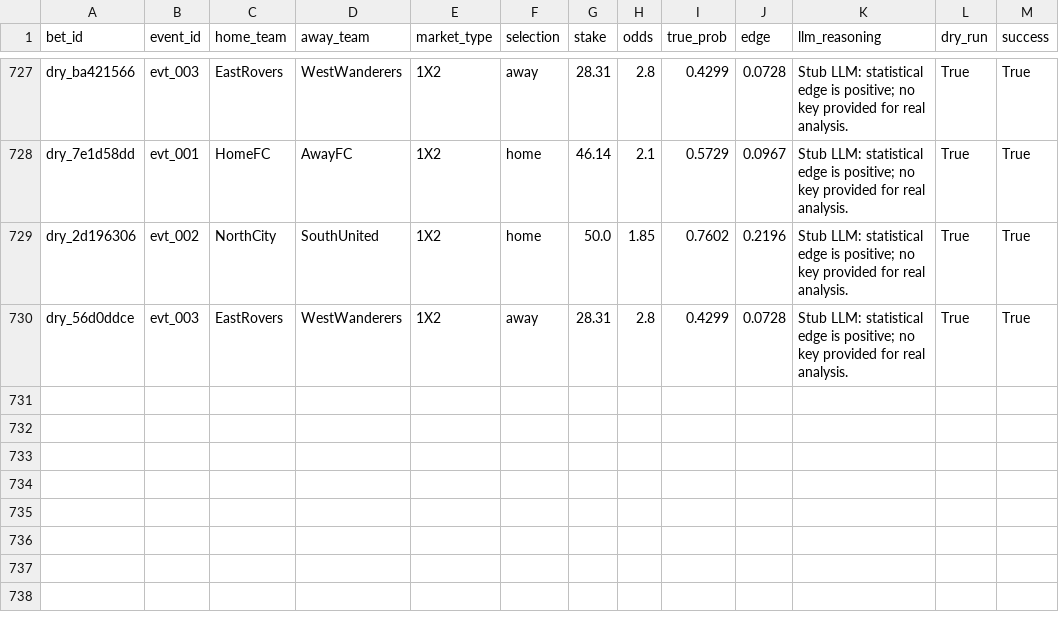
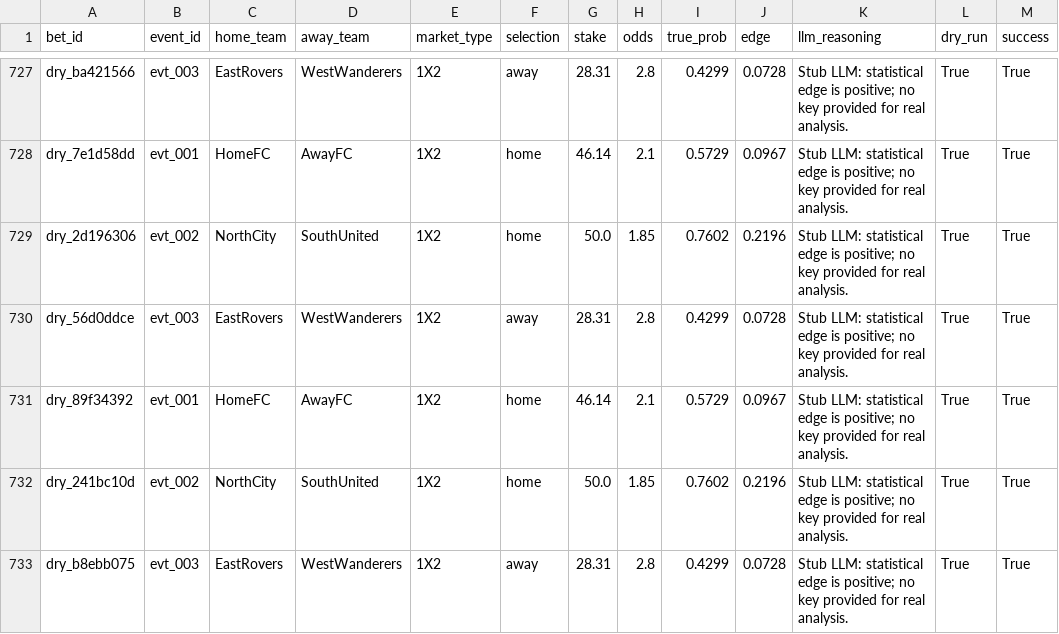
Before and after one commit to dukemawex/Testbett, a CSV file: data/runs.csv, drawn as a sheet; only a part is shown, gaps mark what is left out.

```diff
--- a/data/runs.csv
+++ b/data/runs.csv
@@ -730 +730,4 @@ dry_2d196306,evt_002,NorthCity,SouthUnited,1X2,home,50.0,1.85,0.7602,0.2196,Stub
 dry_56d0ddce,evt_003,EastRovers,WestWanderers,1X2,away,28.31,2.8,0.4299,0.0728,Stub LLM: statistical edge is positive; no key provided for real analysis.,True,True
+dry_89f34392,evt_001,HomeFC,AwayFC,1X2,home,46.14,2.1,0.5729,0.0967,Stub LLM: statistical edge is positive; no key provided for real analysis.,True,True
+dry_241bc10d,evt_002,NorthCity,SouthUnited,1X2,home,50.0,1.85,0.7602,0.2196,Stub LLM: statistical edge is positive; no key provided for real analysis.,True,True
+dry_b8ebb075,evt_003,EastRovers,WestWanderers,1X2,away,28.31,2.8,0.4299,0.0728,Stub LLM: statistical edge is positive; no key provided for real analysis.,True,True
```
